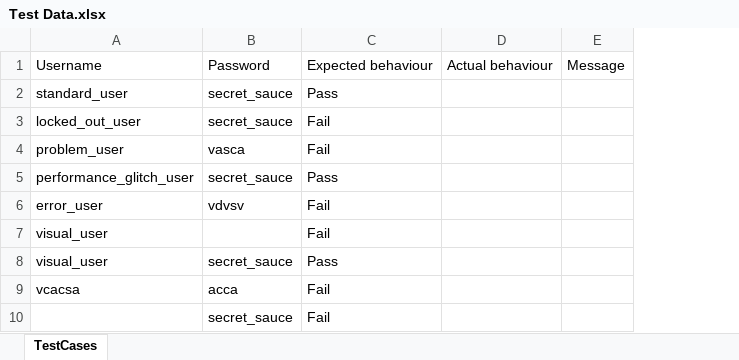
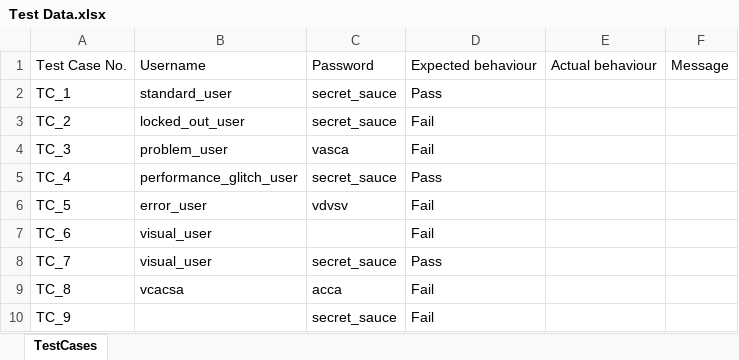
Before and after one commit to skv221/selenium-week5-framework, an Excel workbook: test_data/Test Data.xlsx, sheet TestCases, drawn as a sheet; values as stored, in another font and other column widths than the file's, no borders; the diff names each change by its address in the sheet, - before the commit and + after, or states it on an @@ line.

Commit message:
test data updated

```diff
--- a/test_data/Test Data.xlsx (sheet TestCases)
+++ b/test_data/Test Data.xlsx (sheet TestCases)
+column A, rows 1-10: Test Case No. | TC_1 | TC_2 | TC_3 | TC_4 | TC_5 | TC_6 | TC_7 | TC_8 | TC_9
```
Also changed, not shown: 2 other files.
